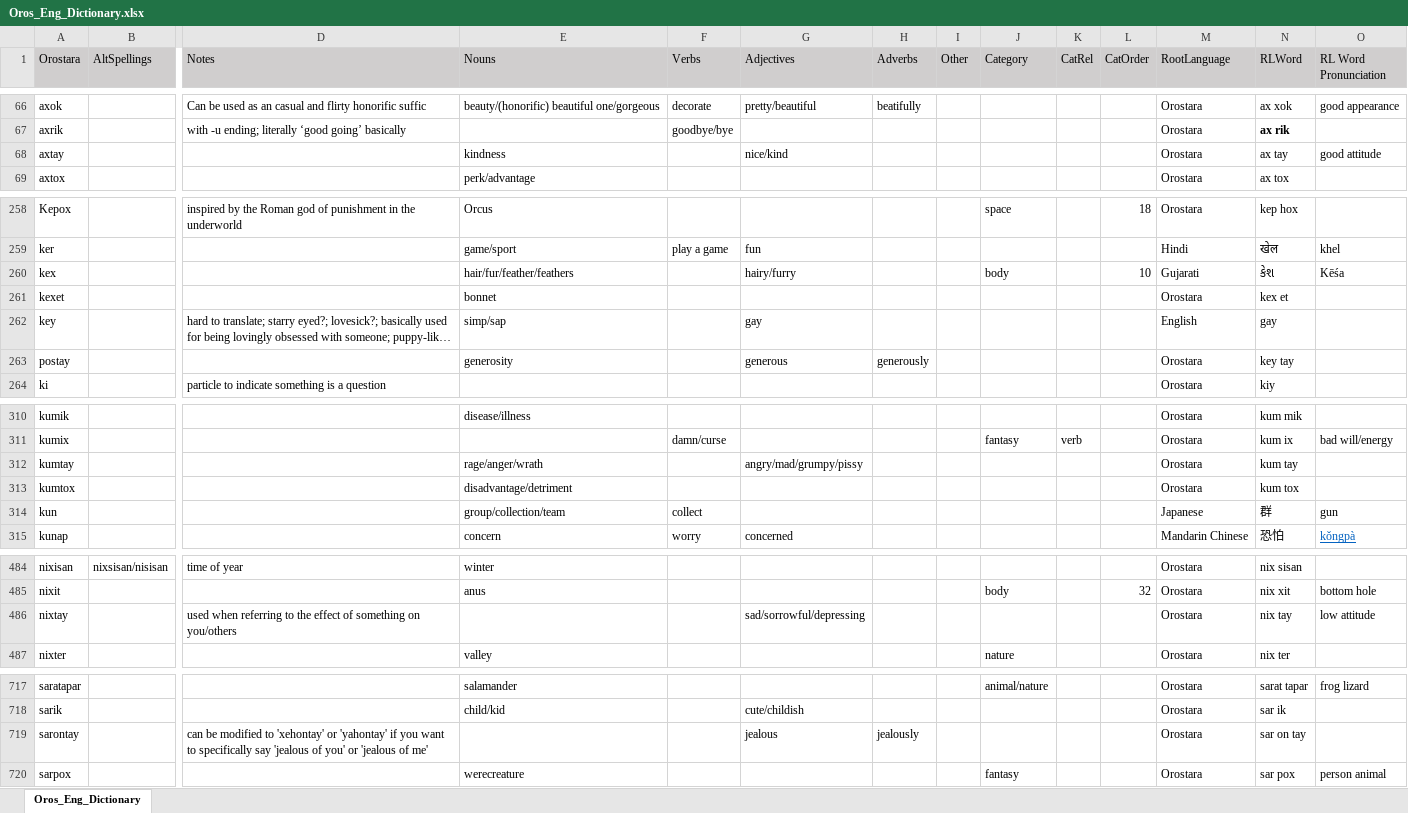
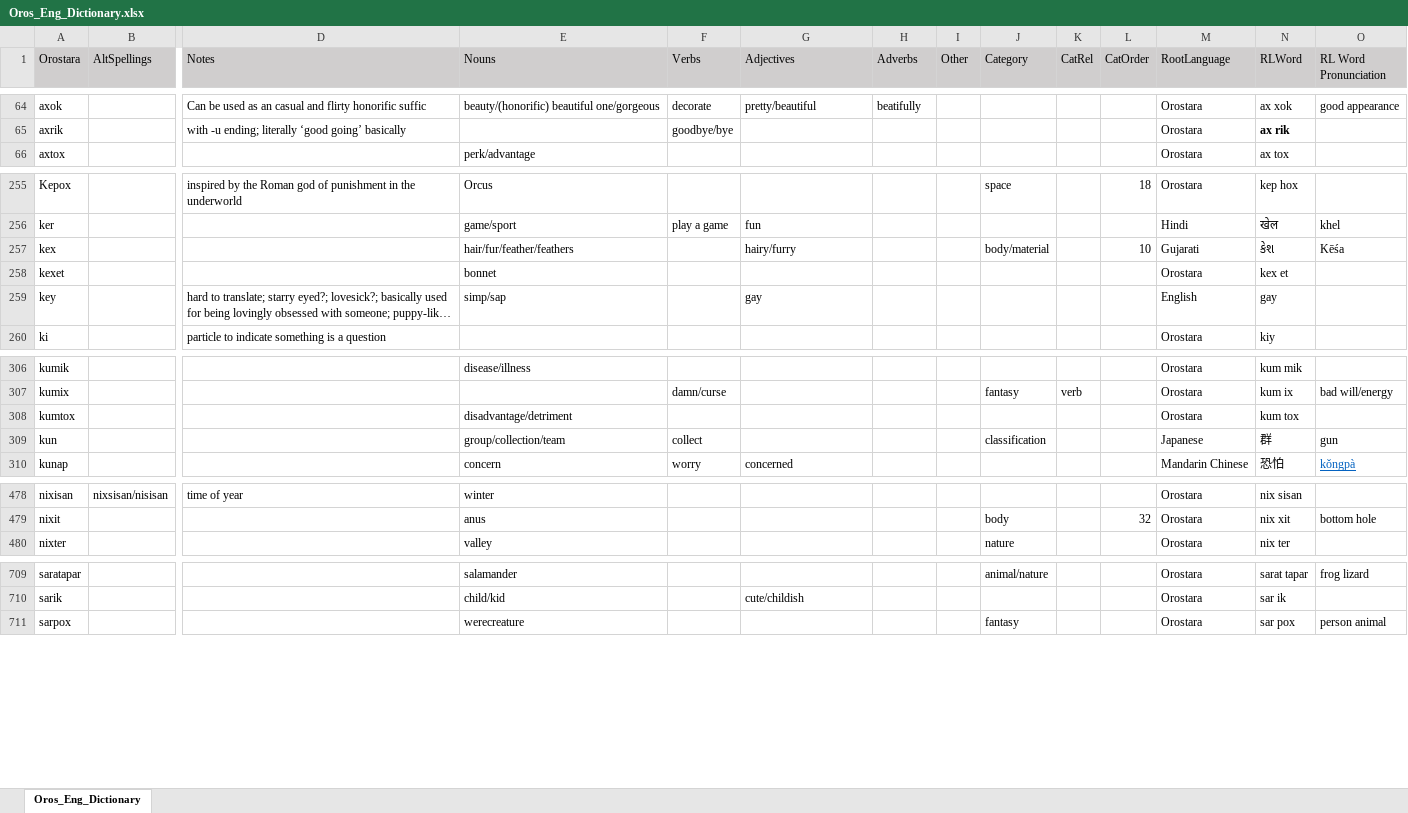
Before and after one commit to orostara/Orostara-Dictionary, an Excel workbook: files/Oros_Eng_Dictionary.xlsx, sheet Oros_Eng_Dictionary, drawn as a sheet; only a part is shown, gaps mark what is left out; long unchanged cells end in …; values as stored, in another font and other column widths than the file's, no borders; table styles not drawn; removed rows and columns are numbered as before the commit, all else as after; rows hold the shown columns only; the diff covers the shown part only; the diff names each change by its address in the sheet, - before the commit and + after, or states it on an @@ line.

```diff
--- a/files/Oros_Eng_Dictionary.xlsx (sheet Oros_Eng_Dictionary)
+++ b/files/Oros_Eng_Dictionary.xlsx (sheet Oros_Eng_Dictionary)
-row 68: axtay |  |  | kindness |  | nice/kind |  |  |  |  |  | Orostara | ax tay | good attitude
-J257 (Category): body
+J257 (Category): body/material
-row 263: postay |  |  | generosity |  | generous | generously |  |  |  |  | Orostara | key tay
-row 312: kumtay |  |  | rage/anger/wrath |  | angry/mad/grumpy/pissy |  |  |  |  |  | Orostara | kum tay
-J309 (Category): (empty)
+J309 (Category): classification
-row 486: nixtay |  | used when referring to the effect of something on you/others |  |  | sad/sorrowful/depressing |  |  |  |  |  | Orostara | nix tay | low attitude
-row 719: sarontay |  | can be modified to 'xehontay' or 'yahontay' if you want to specifically say 'jealous of you' or 'jealous of me' |  |  | jealous | jealously |  |  |  |  | Orostara | sar on tay
```
Also changed, not shown: 4 added rows, 9 removed rows and 28 edited cells elsewhere in this sheet, 3 other files.
